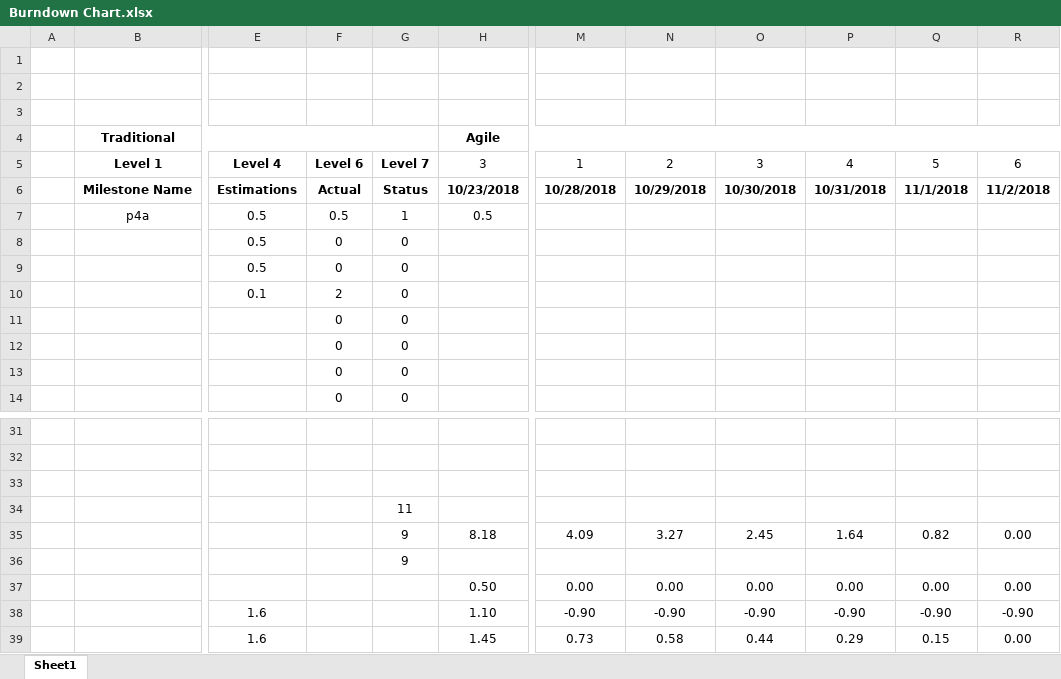
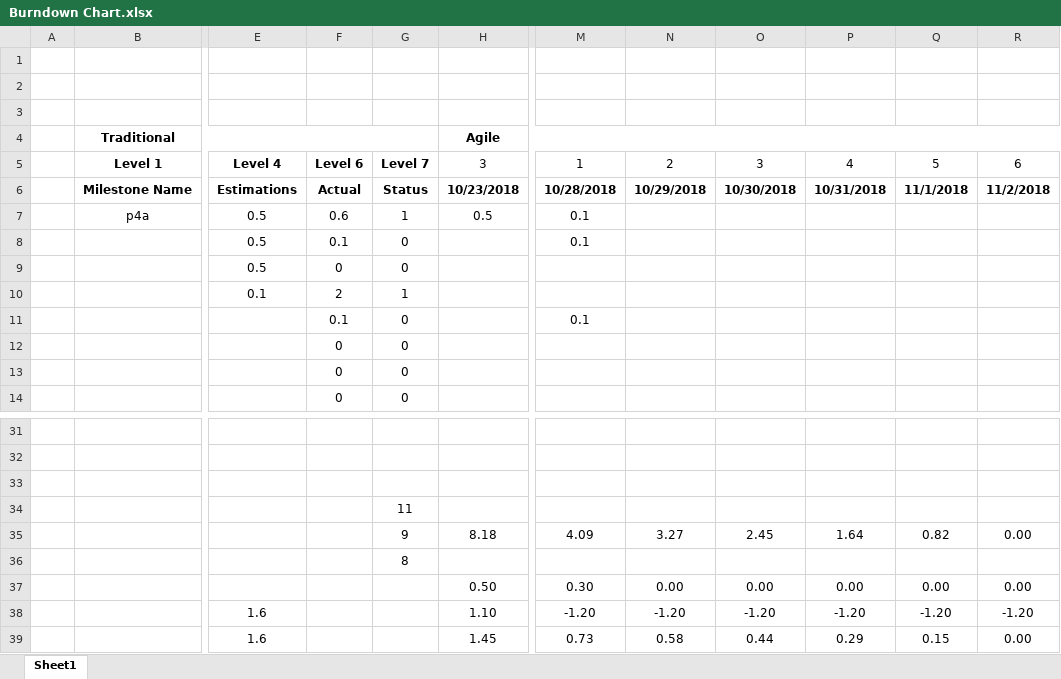
Before and after one commit to AlexLundinEducational/UTDFall2018, an Excel workbook: 2.3-SE-4348.502-OS/Project4a/Burndown Chart.xlsx, sheet Sheet1, drawn as a sheet; only a part is shown, gaps mark what is left out; values as stored, in another font and other column widths than the file's, no borders; charts and pictures not drawn; the diff names each change by its address in the sheet, - before the commit and + after, or states it on an @@ line.

```diff
--- a/2.3-SE-4348.502-OS/Project4a/Burndown Chart.xlsx (sheet Sheet1)
+++ b/2.3-SE-4348.502-OS/Project4a/Burndown Chart.xlsx (sheet Sheet1)
-F7: 0.5
+F7: 0.6
-M7:M8: (empty)
+M7:M8: 0.1
-F8: 0
+F8: 0.1
-G10: 0
+G10: 1
-F11: 0
+F11: 0.1
-M11: (empty)
+M11: 0.1
-G36: 9
+G36: 8
-M37: 0.00
+M37: 0.30
-M38: -0.90
+M38: -1.20
-N38: -0.90
+N38: -1.20
-O38: -0.90
+O38: -1.20
-P38: -0.90
+P38: -1.20
-Q38: -0.90
+Q38: -1.20
-R38: -0.90
+R38: -1.20
```
Also changed, not shown: charts or pictures, 5 other files.
